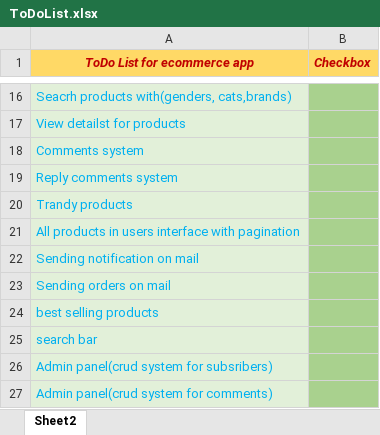
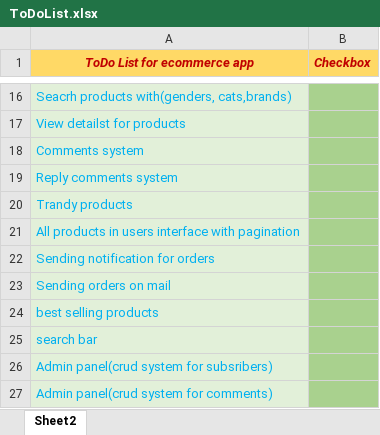
Before and after one commit to slavko1989/e_system_laravel, an Excel workbook: ToDoList.xlsx, sheet Sheet2, drawn as a sheet; only a part is shown, gaps mark what is left out; values as stored, in another font and other column widths than the file's, no borders; charts and pictures and conditional formats not drawn; the diff names each change by its address in the sheet, - before the commit and + after, or states it on an @@ line.

Commit message:
notifications for orders,  view notification in admin panel

```diff
--- a/ToDoList.xlsx (sheet Sheet2)
+++ b/ToDoList.xlsx (sheet Sheet2)
-A22 (ToDo List for ecommerce app): Sending notification on mail
+A22 (ToDo List for ecommerce app): Sending notification for orders
```
Also changed, not shown: 7 other files.
